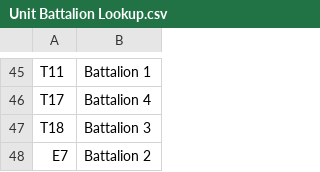
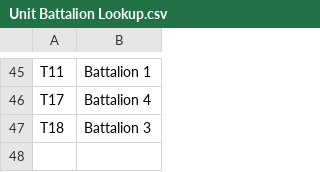
Before and after one commit to YichenMP/Durham-Fire-Department-Data, a CSV file: Unit Battalion Lookup.csv, drawn as a sheet; only a part is shown, gaps mark what is left out; the diff names each change by its address in the sheet, - before the commit and + after, or states it on an @@ line.

Commit message:
Add files via upload

```diff
--- a/Unit Battalion Lookup.csv
+++ b/Unit Battalion Lookup.csv
-row 48: E7 | Battalion 2
```
